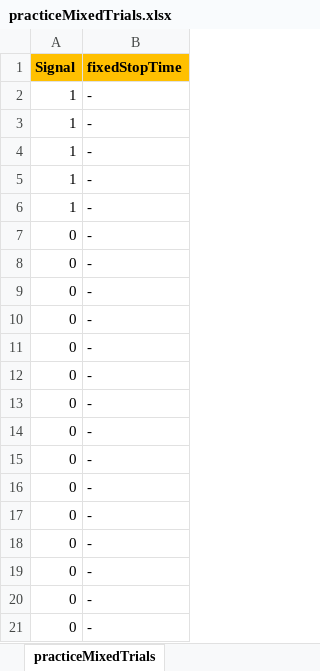
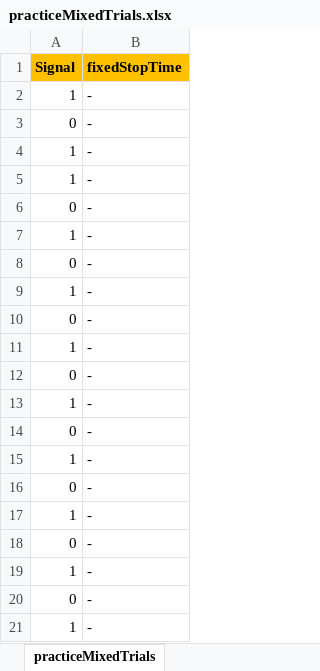
Before and after one commit to teamOSTAP/OSARI, an Excel workbook: conditionFiles/practiceMixedTrials.xlsx, sheet practiceMixedTrials, drawn as a sheet; values as stored, in another font and other column widths than the file's, no borders; removed rows and columns are numbered as before the commit, all else as after; the diff names each change by its address in the sheet, - before the commit and + after, or states it on an @@ line.

Commit message:
Changes
Improved image quality for instruction images
Udpdated the commenting and logic of OSARI_functions.py's 'calculateStopTime' function. Correct and incorrect are now referred to as 2s and 0s (consistent with OSARI.py). "Signal: (thisTrial['Signal'] in OSARI.py) was added as an argument to the function in order to make the changes only occur following stop trials.
practiceMixedTrials.xlsx has stop and go's interspersed (0,1,0,1,0,1 and so on). This was done because those trials are read in sequentially.
testBlocks.xlsx formatted so that fixedStopTime column are all "-".

```diff
--- a/conditionFiles/practiceMixedTrials.xlsx (sheet practiceMixedTrials)
+++ b/conditionFiles/practiceMixedTrials.xlsx (sheet practiceMixedTrials)
@@ row 15 moved to row 3: 0 @@
@@ row 3 moved to row 7: 1 @@
@@ row 4 moved to row 9: 1 @@
+row 11: 1 | -
+row 13: 1 | -
+row 15: 1 | -
+row 17: 1 | -
+row 19: 1 | -
-row 16: 0 | -
-row 17: 0 | -
-row 18: 0 | -
-row 19: 0 | -
-row 20: 0 | -
-row 21: 0 | -
+row 21: 1 | -
```
Also changed, not shown: conditionFiles/testBlocks.xlsx, 6 other files.
